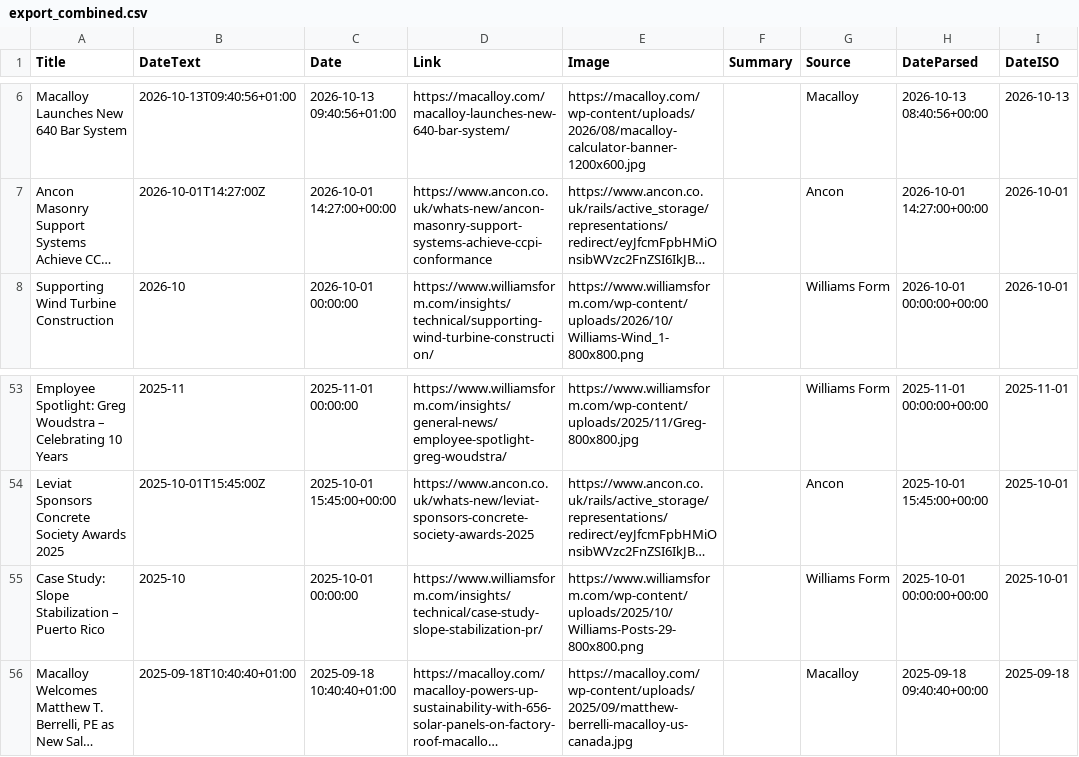
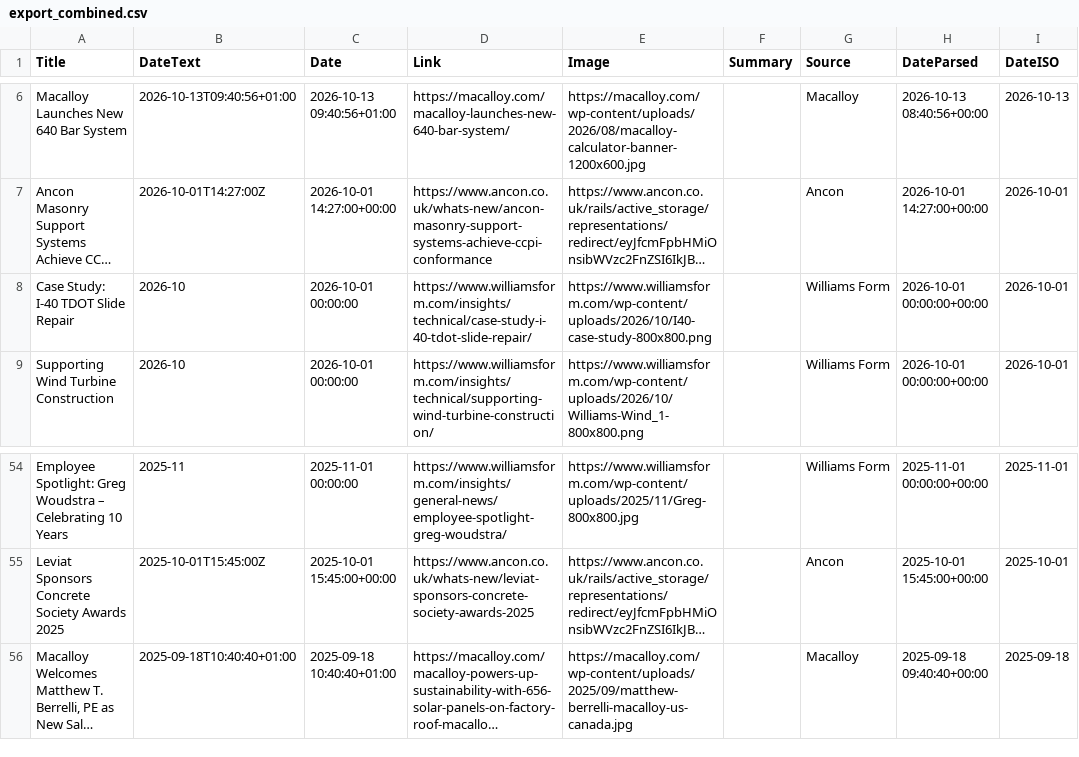
Before and after one commit to jumpbcc158/006gitscrape, a CSV file: export_combined.csv, drawn as a sheet; only a part is shown, gaps mark what is left out; long unchanged cells end in …; removed rows and columns are numbered as before the commit, all else as after; the diff names each change by its address in the sheet, - before the commit and + after, or states it on an @@ line.

```diff
--- a/export_combined.csv
+++ b/export_combined.csv
+row 8: Case Study: I-40 TDOT Slide Repair | 2026-10 | 2026-10-01 00:00:00 | https://www.williamsform.com/insights/technical/case-study-i-40-tdot-slide-repair/ | https://www.williamsform.com/wp-content/uploads/2026/10/I40-case-study-800x800.png |  | Williams Form | 2026-10-01 00:00:00+00:00 | 2026-10-01
-row 55: Case Study: Slope Stabilization – Puerto Rico | 2025-10 | 2025-10-01 00:00:00 | https://www.williamsform.com/insights/technical/case-study-slope-stabilization-pr/ | https://www.williamsform.com/wp-content/uploads/2025/10/Williams-Posts-29-800x800.png |  | Williams Form | 2025-10-01 00:00:00+00:00 | 2025-10-01
```
